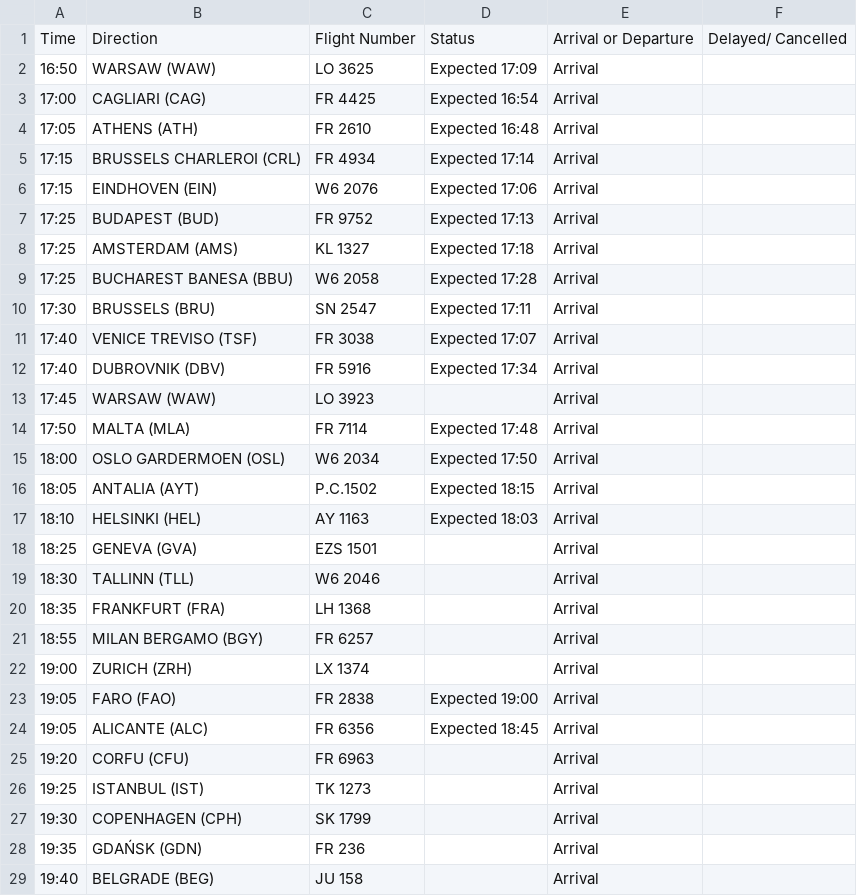
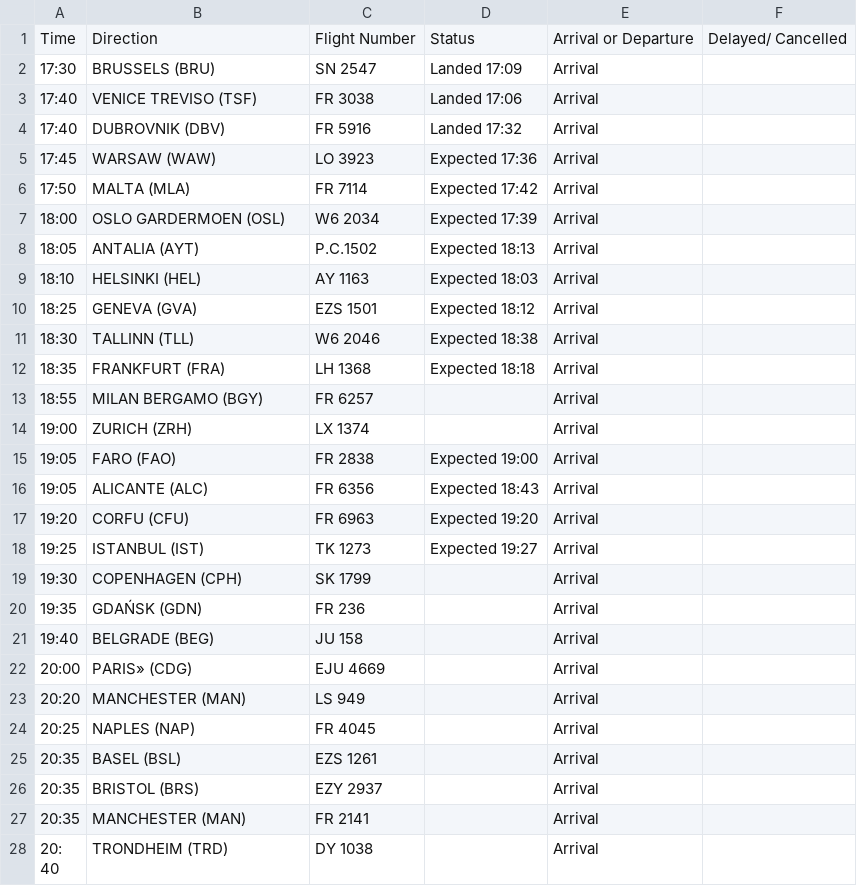
Before and after one commit to ljswierzawska/flights-krakow, a CSV file: flights_krk.csv, drawn as a sheet; only a part is shown; the shorter side is filled out with more unchanged rows; the diff covers the shown part only.

```diff
--- a/flights_krk.csv
+++ b/flights_krk.csv
@@ -1,21 +1,13 @@
 Time,Direction,Flight Number,Status,Arrival or Departure,Delayed/ Cancelled
-16:50,WARSAW (WAW),LO 3625,Expected 17:09,Arrival,
-17:00,CAGLIARI (CAG),FR 4425,Expected 16:54,Arrival,
-17:05,ATHENS (ATH),FR 2610,Expected 16:48,Arrival,
-17:15,BRUSSELS CHARLEROI (CRL),FR 4934,Expected 17:14,Arrival,
-17:15,EINDHOVEN (EIN),W6 2076,Expected 17:06,Arrival,
-17:25,BUDAPEST (BUD),FR 9752,Expected 17:13,Arrival,
-17:25,AMSTERDAM (AMS),KL 1327,Expected 17:18,Arrival,
-17:25,BUCHAREST BANESA (BBU),W6 2058,Expected 17:28,Arrival,
-17:30,BRUSSELS (BRU),SN 2547,Expected 17:11,Arrival,
-17:40,VENICE TREVISO (TSF),FR 3038,Expected 17:07,Arrival,
-17:40,DUBROVNIK (DBV),FR 5916,Expected 17:34,Arrival,
-17:45,WARSAW (WAW),LO 3923,,Arrival,
-17:50,MALTA (MLA),FR 7114,Expected 17:48,Arrival,
-18:00,OSLO GARDERMOEN (OSL),W6 2034,Expected 17:50,Arrival,
-18:05,ANTALIA (AYT),P.C.1502,Expected 18:15,Arrival,
+17:30,BRUSSELS (BRU),SN 2547,Landed 17:09,Arrival,
+17:40,VENICE TREVISO (TSF),FR 3038,Landed 17:06,Arrival,
+17:40,DUBROVNIK (DBV),FR 5916,Landed 17:32,Arrival,
+17:45,WARSAW (WAW),LO 3923,Expected 17:36,Arrival,
+17:50,MALTA (MLA),FR 7114,Expected 17:42,Arrival,
+18:00,OSLO GARDERMOEN (OSL),W6 2034,Expected 17:39,Arrival,
+18:05,ANTALIA (AYT),P.C.1502,Expected 18:13,Arrival,
 18:10,HELSINKI (HEL),AY 1163,Expected 18:03,Arrival,
-18:25,GENEVA (GVA),EZS 1501,,Arrival,
-18:30,TALLINN (TLL),W6 2046,,Arrival,
-18:35,FRANKFURT (FRA),LH 1368,,Arrival,
+18:25,GENEVA (GVA),EZS 1501,Expected 18:12,Arrival,
+18:30,TALLINN (TLL),W6 2046,Expected 18:38,Arrival,
+18:35,FRANKFURT (FRA),LH 1368,Expected 18:18,Arrival,
 18:55,MILAN BERGAMO (BGY),FR 6257,,Arrival,
@@ -23,5 +15,5 @@ Time,Direction,Flight Number,Status,Arrival or Departure,Delayed/ Cancelled
 19:05,FARO (FAO),FR 2838,Expected 19:00,Arrival,
-19:05,ALICANTE (ALC),FR 6356,Expected 18:45,Arrival,
-19:20,CORFU (CFU),FR 6963,,Arrival,
-19:25,ISTANBUL (IST),TK 1273,,Arrival,
+19:05,ALICANTE (ALC),FR 6356,Expected 18:43,Arrival,
+19:20,CORFU (CFU),FR 6963,Expected 19:20,Arrival,
+19:25,ISTANBUL (IST),TK 1273,Expected 19:27,Arrival,
 19:30,COPENHAGEN (CPH),SK 1799,,Arrival,
```
Also changed, not shown: 8 removed rows and 15 edited cells elsewhere in this file.
